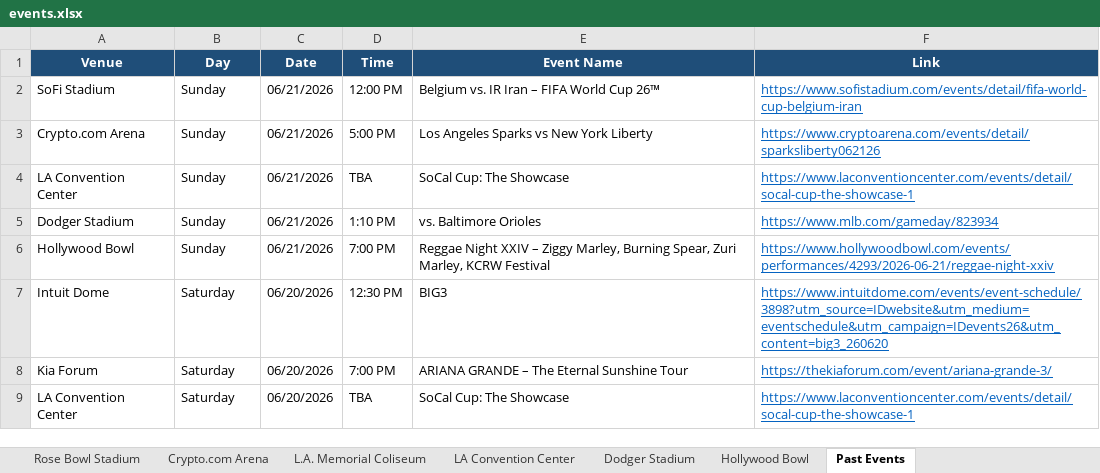
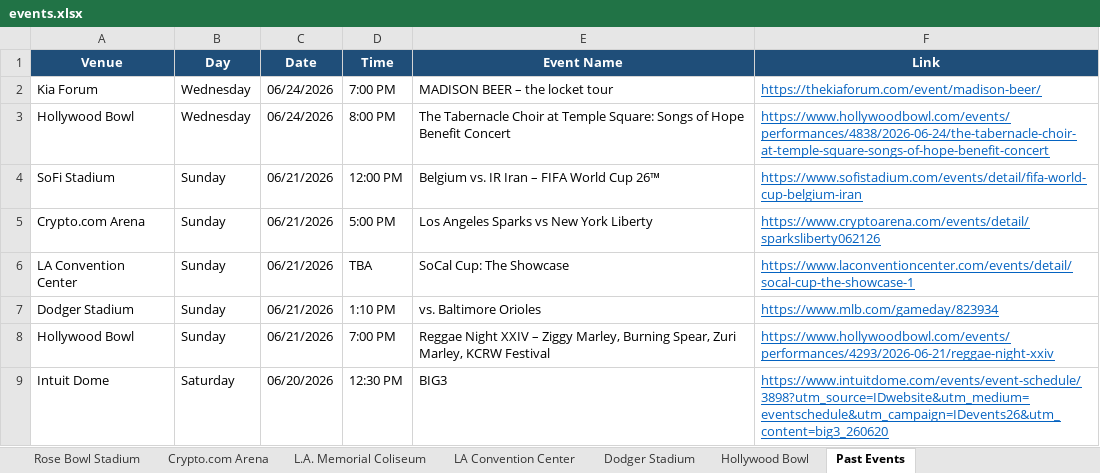
Before and after one commit to hannahlee-vzw/southern_california_events, an Excel workbook: docs/events.xlsx, sheet Past Events, drawn as a sheet; only a part is shown; the shorter side is filled out with more unchanged rows; values as stored, in another font and other column widths than the file's, no borders; the diff names each change by its address in the sheet, - before the commit and + after, or states it on an @@ line.

```diff
--- a/docs/events.xlsx (sheet Past Events)
+++ b/docs/events.xlsx (sheet Past Events)
+row 2: Kia Forum | Wednesday | 06/24/2026 | 7:00 PM | MADISON BEER – the locket tour | https://thekiaforum.com/event/madison-beer/
+row 3: Hollywood Bowl | Wednesday | 06/24/2026 | 8:00 PM | The Tabernacle Choir at Temple Square: Songs of Hope Benefit Concert | https://www.hollywoodbowl.com/events/performances/4838/2026-06-24/the-tabernacle-choir-at-temple-square-songs-of-hope-benefit-concert
```
Also changed, not shown: sheet Kia Forum, sheet Hollywood Bowl, 3 other files.
